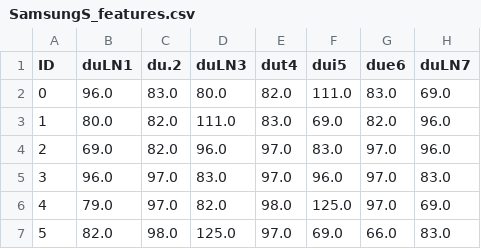
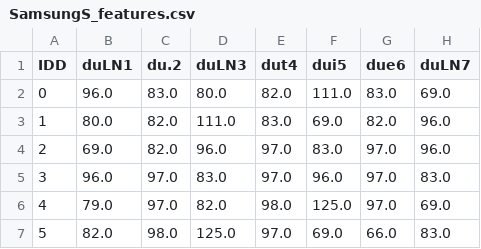
Before and after one commit to HeDaoTian/feature-engieering, a CSV file: SamsungS_features.csv, drawn as a sheet; only a part is shown; the diff names each change by its address in the sheet, - before the commit and + after, or states it on an @@ line.

```diff
--- a/SamsungS_features.csv
+++ b/SamsungS_features.csv
-A1: ID
+A1: IDD
```
Also changed, not shown: 1 other file.
